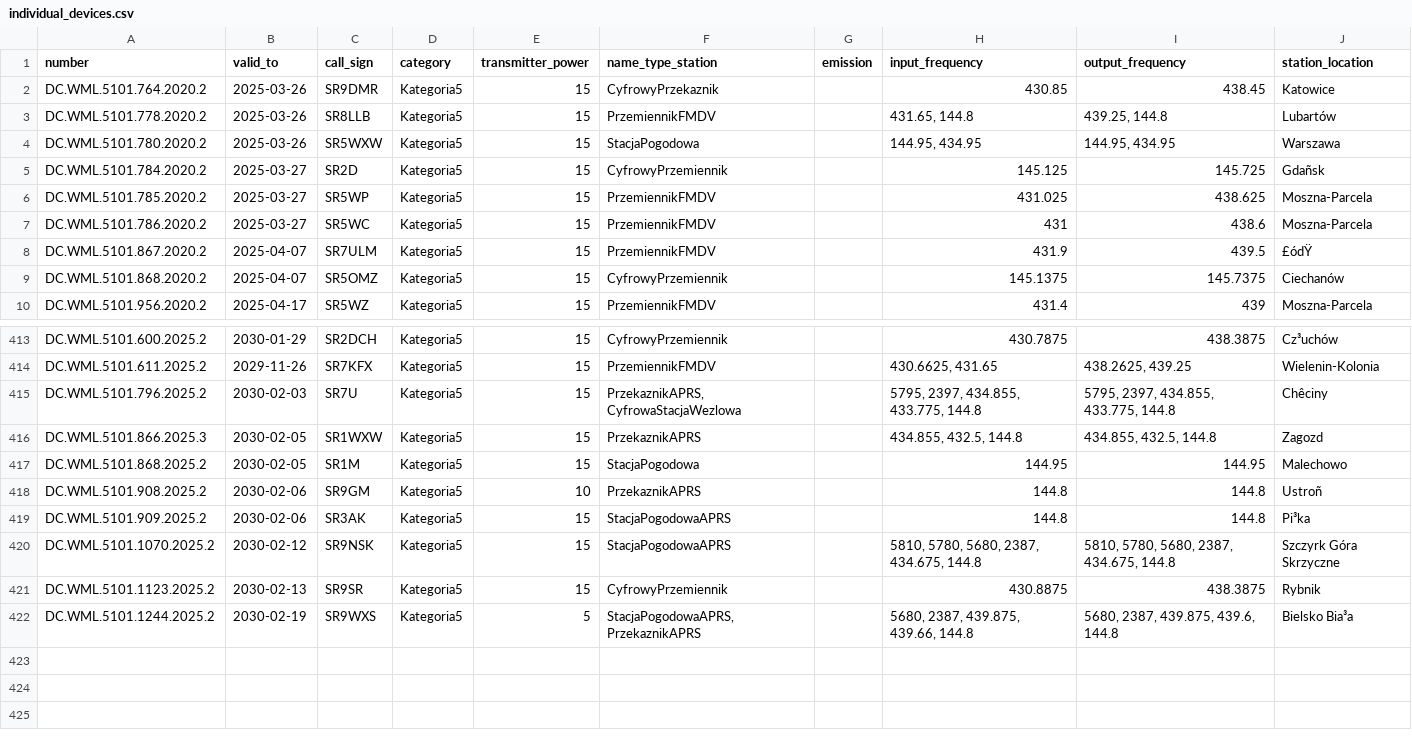
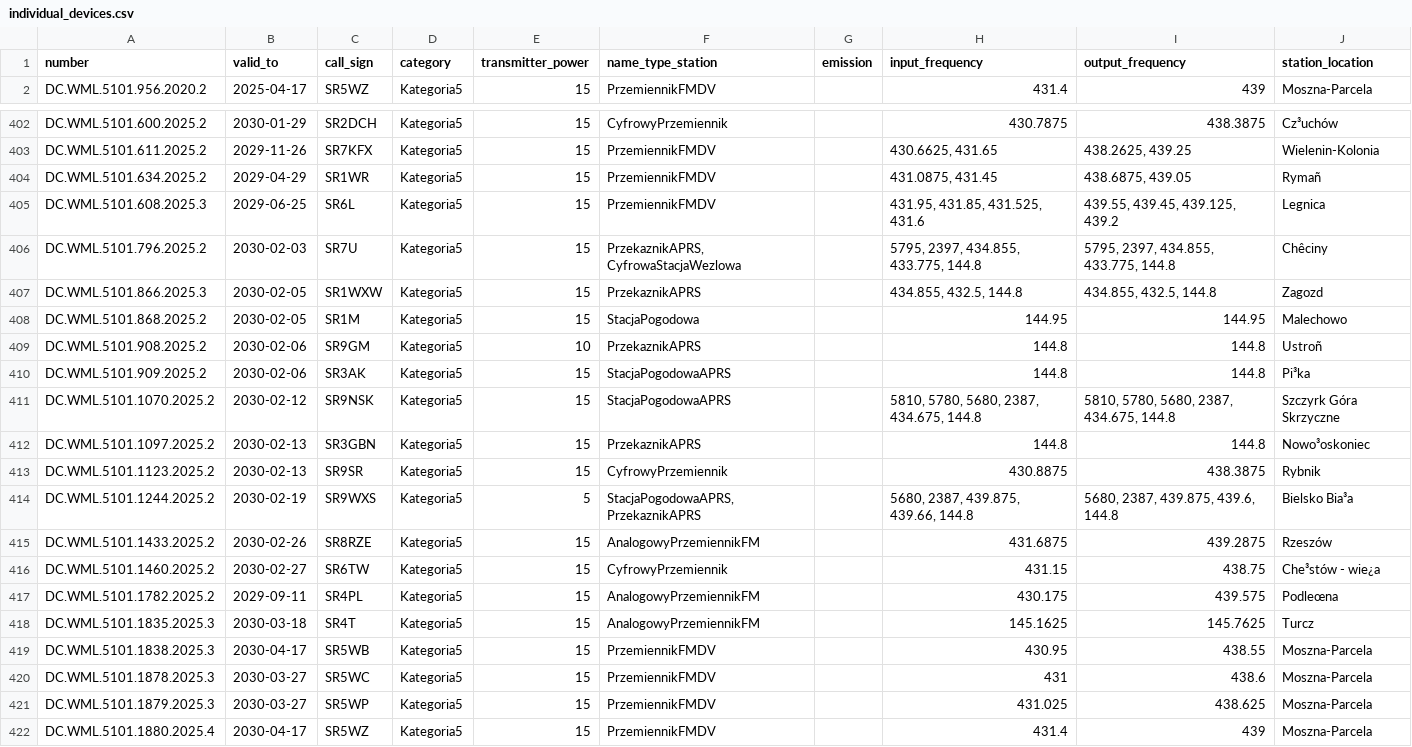
Before and after one commit to stefopl/repeaters-backup, a CSV file: backup/UKE/individual_devices.csv, drawn as a sheet; only a part is shown, gaps mark what is left out; the diff covers the shown part only.

```diff
--- a/backup/UKE/individual_devices.csv
+++ b/backup/UKE/individual_devices.csv
@@ -1,10 +1,2 @@
 number;valid_to;call_sign;category;transmitter_power;name_type_station;emission;input_frequency;output_frequency;station_location
-DC.WML.5101.764.2020.2;2025-03-26;SR9DMR;Kategoria5;15;CyfrowyPrzekaznik;"";430.85;438.45;Katowice
-DC.WML.5101.778.2020.2;2025-03-26;SR8LLB;Kategoria5;15;PrzemiennikFMDV;"";431.65, 144.8;439.25, 144.8;Lubartów
-DC.WML.5101.780.2020.2;2025-03-26;SR5WXW;Kategoria5;15;StacjaPogodowa;"";144.95, 434.95;144.95, 434.95;Warszawa
-DC.WML.5101.784.2020.2;2025-03-27;SR2D;Kategoria5;15;CyfrowyPrzemiennik;"";145.125;145.725;Gdañsk
-DC.WML.5101.785.2020.2;2025-03-27;SR5WP;Kategoria5;15;PrzemiennikFMDV;"";431.025;438.625;Moszna-Parcela
-DC.WML.5101.786.2020.2;2025-03-27;SR5WC;Kategoria5;15;PrzemiennikFMDV;"";431;438.6;Moszna-Parcela
-DC.WML.5101.867.2020.2;2025-04-07;SR7ULM;Kategoria5;15;PrzemiennikFMDV;"";431.9;439.5;£ódŸ
-DC.WML.5101.868.2020.2;2025-04-07;SR5OMZ;Kategoria5;15;CyfrowyPrzemiennik;"";145.1375;145.7375;Ciechanów
 DC.WML.5101.956.2020.2;2025-04-17;SR5WZ;Kategoria5;15;PrzemiennikFMDV;"";431.4;439;Moszna-Parcela
@@ -414,2 +403,4 @@ DC.WML.5101.600.2025.2;2030-01-29;SR2DCH;Kategoria5;15;CyfrowyPrzemiennik;"";430
 DC.WML.5101.611.2025.2;2029-11-26;SR7KFX;Kategoria5;15;PrzemiennikFMDV;"";430.6625, 431.65;438.2625, 439.25;Wielenin-Kolonia
+DC.WML.5101.634.2025.2;2029-04-29;SR1WR;Kategoria5;15;PrzemiennikFMDV;"";431.0875, 431.45;438.6875, 439.05;Rymañ
+DC.WML.5101.608.2025.3;2029-06-25;SR6L;Kategoria5;15;PrzemiennikFMDV;"";431.95, 431.85, 431.525, 431.6;439.55, 439.45, 439.125, 439.2;Legnica
 DC.WML.5101.796.2025.2;2030-02-03;SR7U;Kategoria5;15;PrzekaznikAPRS, CyfrowaStacjaWezlowa;"";5795, 2397, 434.855, 433.775, 144.8;5795, 2397, 434.855, 433.775, 144.8;Chêciny
@@ -420,3 +411,12 @@ DC.WML.5101.909.2025.2;2030-02-06;SR3AK;Kategoria5;15;StacjaPogodowaAPRS;"";144.
 DC.WML.5101.1070.2025.2;2030-02-12;SR9NSK;Kategoria5;15;StacjaPogodowaAPRS;"";5810, 5780, 5680, 2387, 434.675, 144.8;5810, 5780, 5680, 2387, 434.675, 144.8;Szczyrk Góra Skrzyczne
+DC.WML.5101.1097.2025.2;2030-02-13;SR3GBN;Kategoria5;15;PrzekaznikAPRS;"";144.8;144.8;Nowo³oskoniec
 DC.WML.5101.1123.2025.2;2030-02-13;SR9SR;Kategoria5;15;CyfrowyPrzemiennik;"";430.8875;438.3875;Rybnik
 DC.WML.5101.1244.2025.2;2030-02-19;SR9WXS;Kategoria5;5;StacjaPogodowaAPRS, PrzekaznikAPRS;"";5680, 2387, 439.875, 439.66, 144.8;5680, 2387, 439.875, 439.6, 144.8;Bielsko Bia³a
+DC.WML.5101.1433.2025.2;2030-02-26;SR8RZE;Kategoria5;15;AnalogowyPrzemiennikFM;"";431.6875;439.2875;Rzeszów
+DC.WML.5101.1460.2025.2;2030-02-27;SR6TW;Kategoria5;15;CyfrowyPrzemiennik;"";431.15;438.75;Che³stów - wie¿a
+DC.WML.5101.1782.2025.2;2029-09-11;SR4PL;Kategoria5;15;AnalogowyPrzemiennikFM;"";430.175;439.575;Podleœna
+DC.WML.5101.1835.2025.3;2030-03-18;SR4T;Kategoria5;15;AnalogowyPrzemiennikFM;"";145.1625;145.7625;Turcz
+DC.WML.5101.1838.2025.3;2030-04-17;SR5WB;Kategoria5;15;PrzemiennikFMDV;"";430.95;438.55;Moszna-Parcela
+DC.WML.5101.1878.2025.3;2030-03-27;SR5WC;Kategoria5;15;PrzemiennikFMDV;"";431;438.6;Moszna-Parcela
+DC.WML.5101.1879.2025.3;2030-03-27;SR5WP;Kategoria5;15;PrzemiennikFMDV;"";431.025;438.625;Moszna-Parcela
+DC.WML.5101.1880.2025.4;2030-04-17;SR5WZ;Kategoria5;15;PrzemiennikFMDV;"";431.4;439;Moszna-Parcela
```
Also changed, not shown: 3 removed rows and 1 moved row elsewhere in this file, backup/UKE/club_devices.csv, backup/UKE/clubs.csv, 6 other files.
